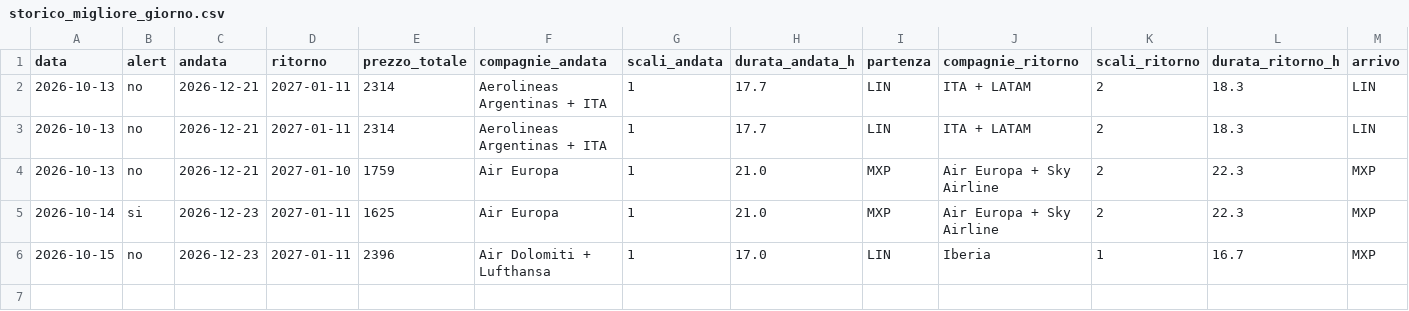
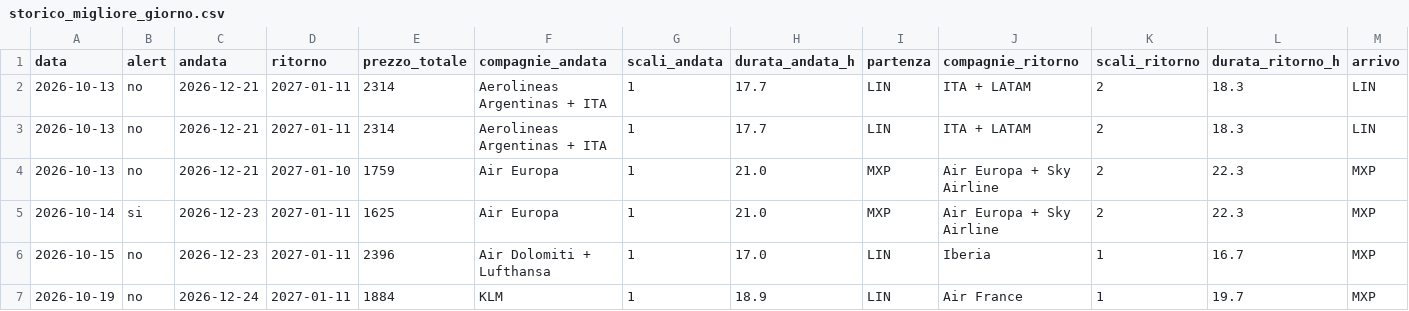
Before and after one commit to langherrima/track-voli, a CSV file: storico_migliore_giorno.csv, drawn as a sheet; only a part is shown; rows hold the shown columns only; the diff names each change by its address in the sheet, - before the commit and + after, or states it on an @@ line.

```diff
--- a/storico_migliore_giorno.csv
+++ b/storico_migliore_giorno.csv
+row 7: 2026-10-19 | no | 2026-12-24 | 2027-01-11 | 1884 | KLM | 1 | 18.9 | LIN | Air France | 1 | 19.7 | MXP
```
Also changed, not shown: storico_bue_scl.csv.
